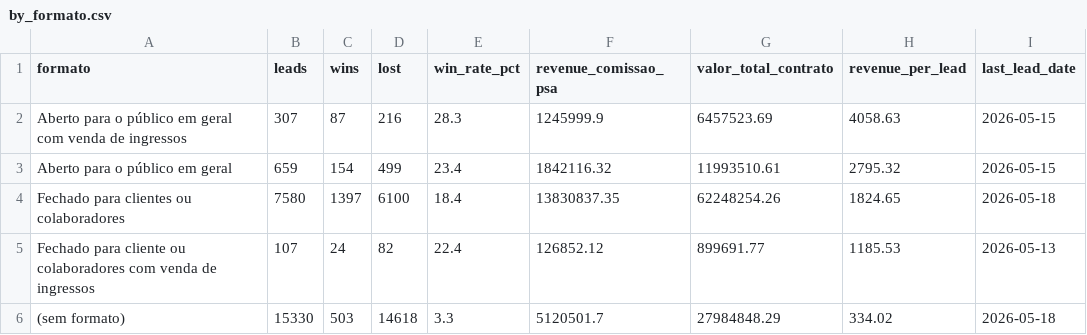
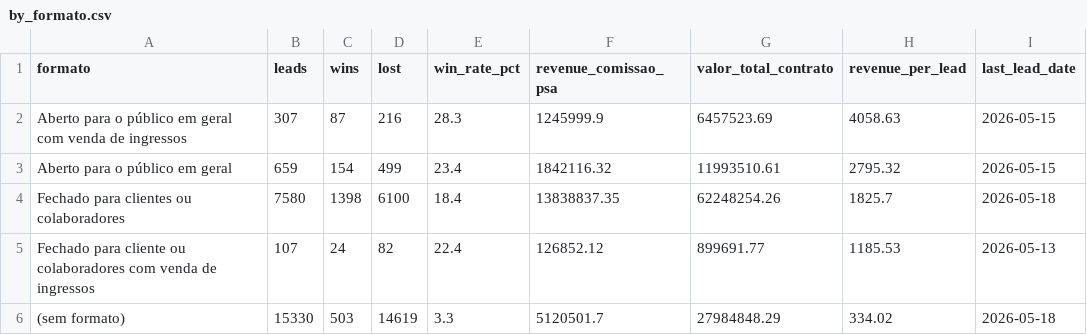
Before and after one commit to marciospagnolo-stack/ps4-b2b-y8j2nq, a CSV file: by_formato.csv, drawn as a sheet; only a part is shown; the diff names each change by its address in the sheet, - before the commit and + after, or states it on an @@ line.

```diff
--- a/by_formato.csv
+++ b/by_formato.csv
-C4 (wins): 1397
+C4 (wins): 1398
-F4 (revenue_comissao_psa): 13830837.35
+F4 (revenue_comissao_psa): 13838837.35
-H4 (revenue_per_lead): 1824.65
+H4 (revenue_per_lead): 1825.7
-D6 (lost): 14618
+D6 (lost): 14619
```
Also changed, not shown: by_cargo_decisor.csv, by_month.csv, 4 other files.
